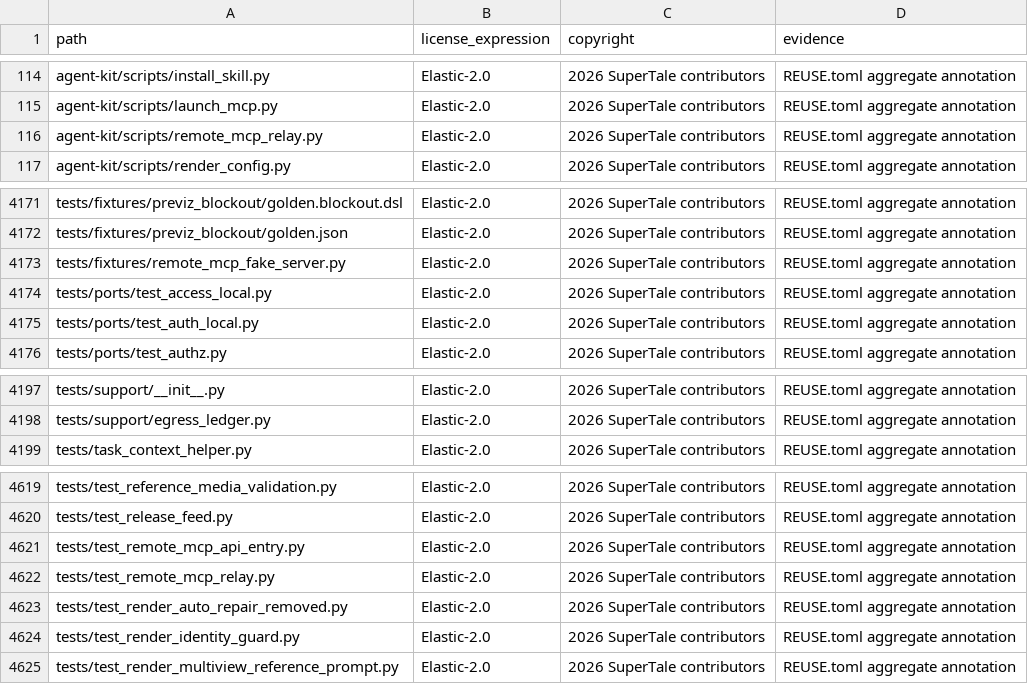
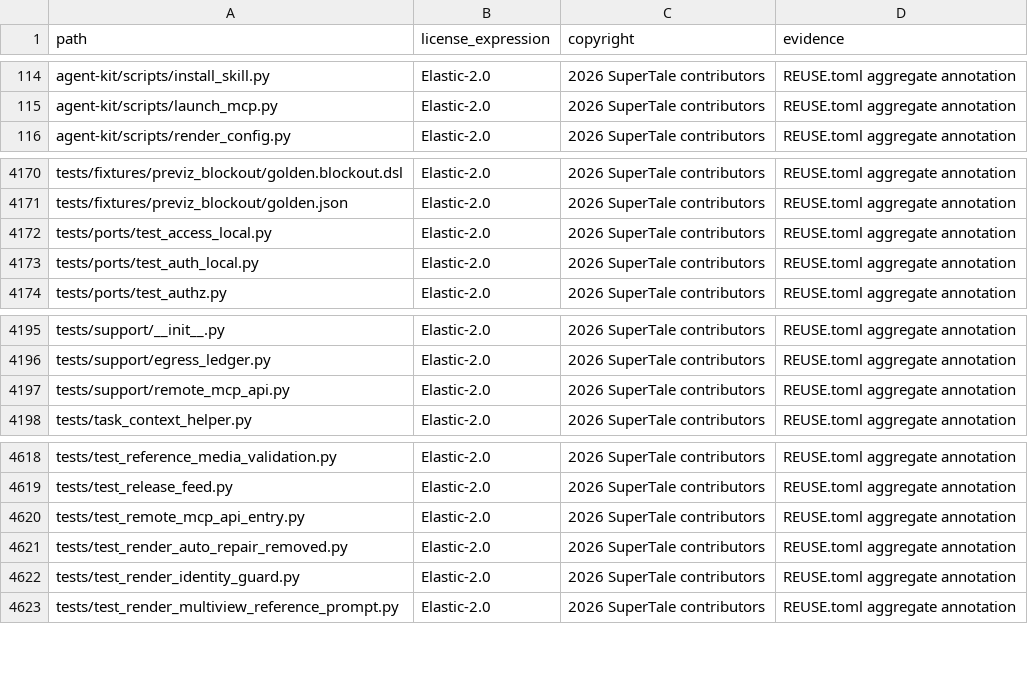
Before and after one commit to dramaclaw/dramaclaw, a CSV file: license-inventory.csv, drawn as a sheet; only a part is shown, gaps mark what is left out; removed rows and columns are numbered as before the commit, all else as after; the diff names each change by its address in the sheet, - before the commit and + after, or states it on an @@ line.

```diff
--- a/license-inventory.csv
+++ b/license-inventory.csv
-row 116: agent-kit/scripts/remote_mcp_relay.py | Elastic-2.0 | 2026 SuperTale contributors | REUSE.toml aggregate annotation
-row 4173: tests/fixtures/remote_mcp_fake_server.py | Elastic-2.0 | 2026 SuperTale contributors | REUSE.toml aggregate annotation
+row 4197: tests/support/remote_mcp_api.py | Elastic-2.0 | 2026 SuperTale contributors | REUSE.toml aggregate annotation
-row 4622: tests/test_remote_mcp_relay.py | Elastic-2.0 | 2026 SuperTale contributors | REUSE.toml aggregate annotation
```
Also changed, not shown: 7 other files.
